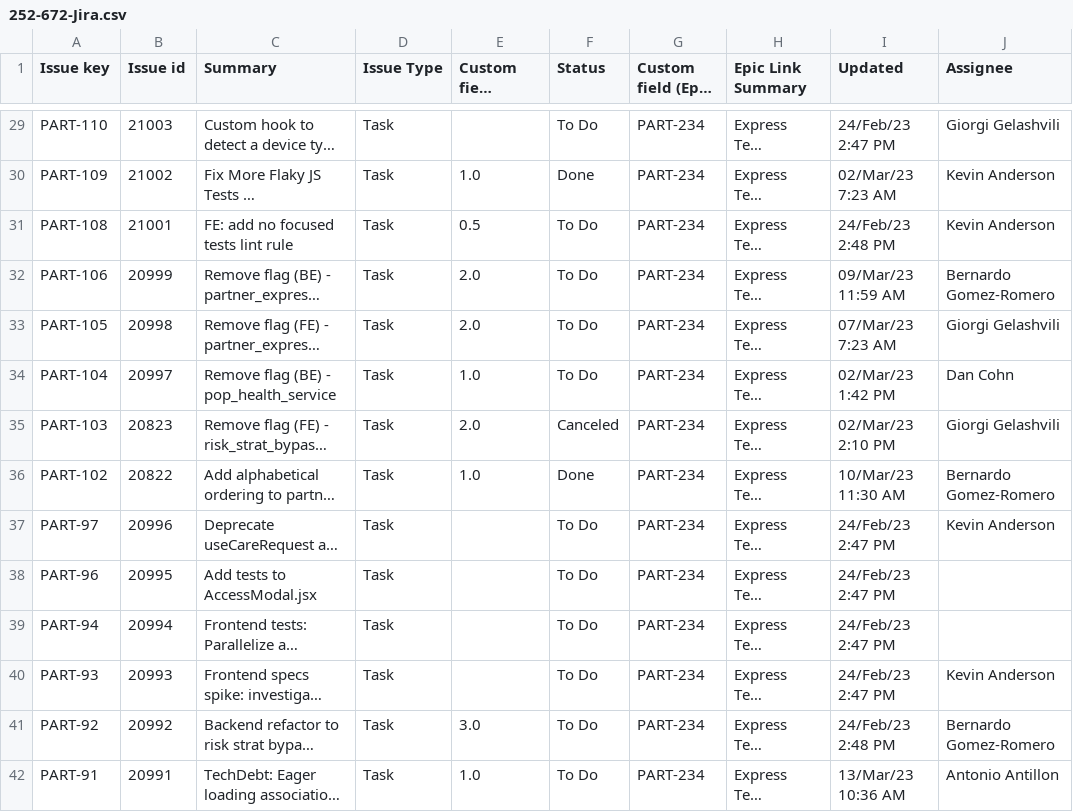
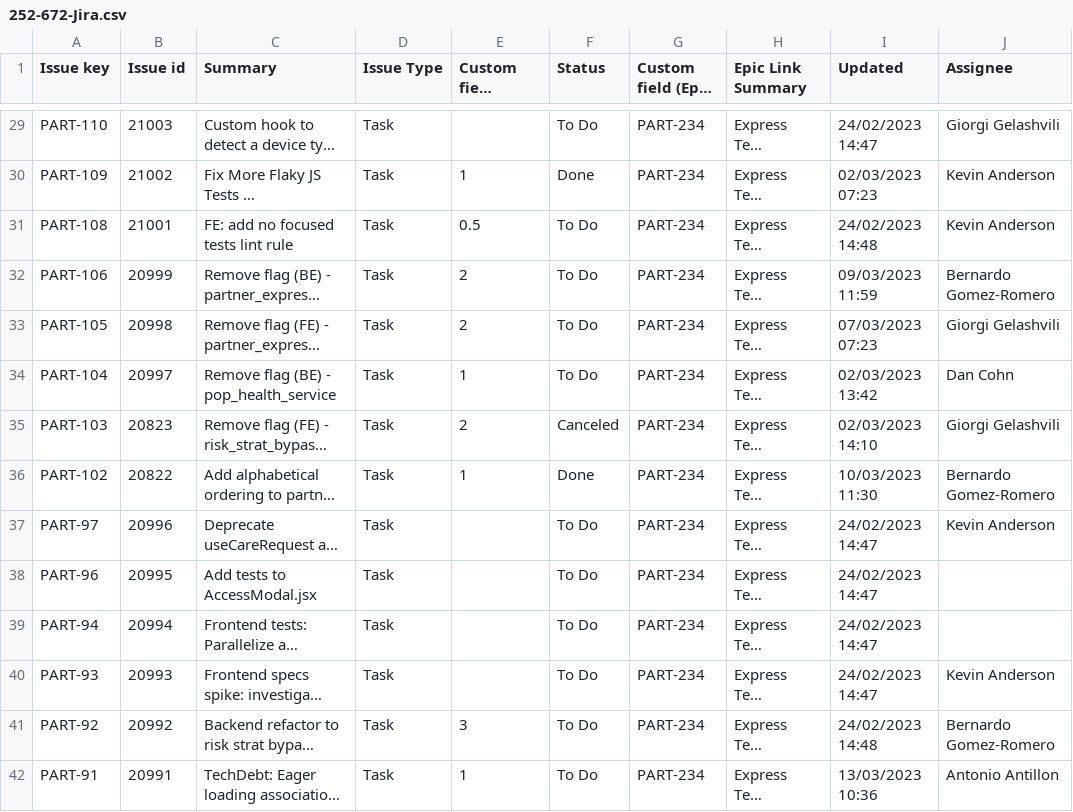
Before and after one commit to dembA7/Systarch, a CSV file: project/Avance de Proyecto 4/src/public/epics/upload/252-672-Jira.csv, drawn as a sheet; only a part is shown, gaps mark what is left out; long unchanged cells end in …; the diff covers the shown part only; the diff names each change by its address in the sheet, - before the commit and + after, or states it on an @@ line.

```diff
--- a/project/Avance de Proyecto 4/src/public/epics/upload/252-672-Jira.csv
+++ b/project/Avance de Proyecto 4/src/public/epics/upload/252-672-Jira.csv
-I29 (Updated): 24/Feb/23 2:47 PM
+I29 (Updated): 24/02/2023 14:47
-E30 (Custom field (Story Points)): 1.0
+E30 (Custom field (Story Points)): 1
-I30 (Updated): 02/Mar/23 7:23 AM
+I30 (Updated): 02/03/2023 07:23
-I31 (Updated): 24/Feb/23 2:48 PM
+I31 (Updated): 24/02/2023 14:48
-E32:E33 (Custom field (Story Points)): 2.0
+E32:E33 (Custom field (Story Points)): 2
-I32 (Updated): 09/Mar/23 11:59 AM
+I32 (Updated): 09/03/2023 11:59
-I33 (Updated): 07/Mar/23 7:23 AM
+I33 (Updated): 07/03/2023 07:23
-E34 (Custom field (Story Points)): 1.0
+E34 (Custom field (Story Points)): 1
-I34 (Updated): 02/Mar/23 1:42 PM
+I34 (Updated): 02/03/2023 13:42
-E35 (Custom field (Story Points)): 2.0
+E35 (Custom field (Story Points)): 2
-I35 (Updated): 02/Mar/23 2:10 PM
+I35 (Updated): 02/03/2023 14:10
-E36 (Custom field (Story Points)): 1.0
+E36 (Custom field (Story Points)): 1
-I36 (Updated): 10/Mar/23 11:30 AM
+I36 (Updated): 10/03/2023 11:30
-I37:I40 (Updated): 24/Feb/23 2:47 PM
+I37:I40 (Updated): 24/02/2023 14:47
-E41 (Custom field (Story Points)): 3.0
+E41 (Custom field (Story Points)): 3
-I41 (Updated): 24/Feb/23 2:48 PM
+I41 (Updated): 24/02/2023 14:48
-E42 (Custom field (Story Points)): 1.0
+E42 (Custom field (Story Points)): 1
-I42 (Updated): 13/Mar/23 10:36 AM
+I42 (Updated): 13/03/2023 10:36
```
Also changed, not shown: 124 edited cells elsewhere in this file.
